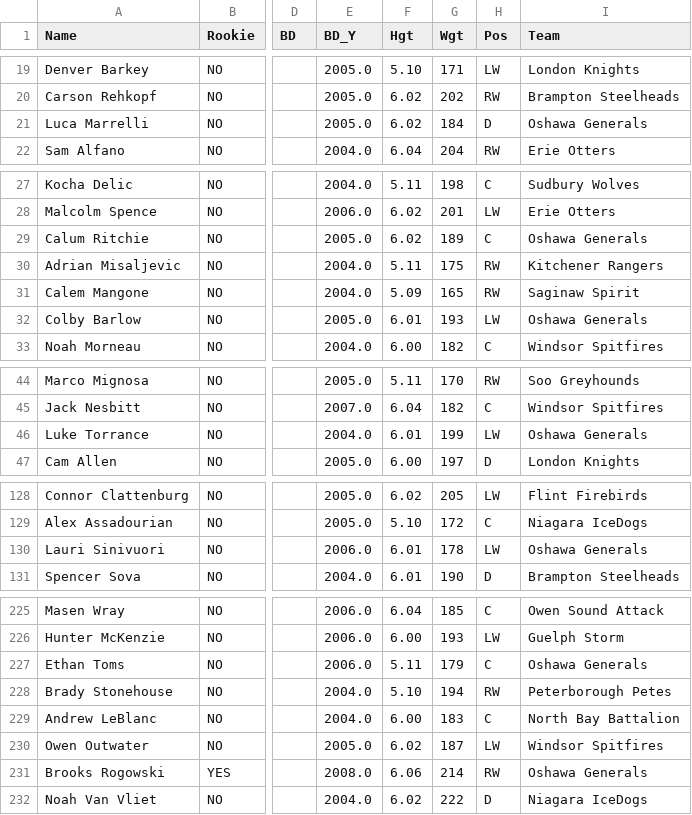
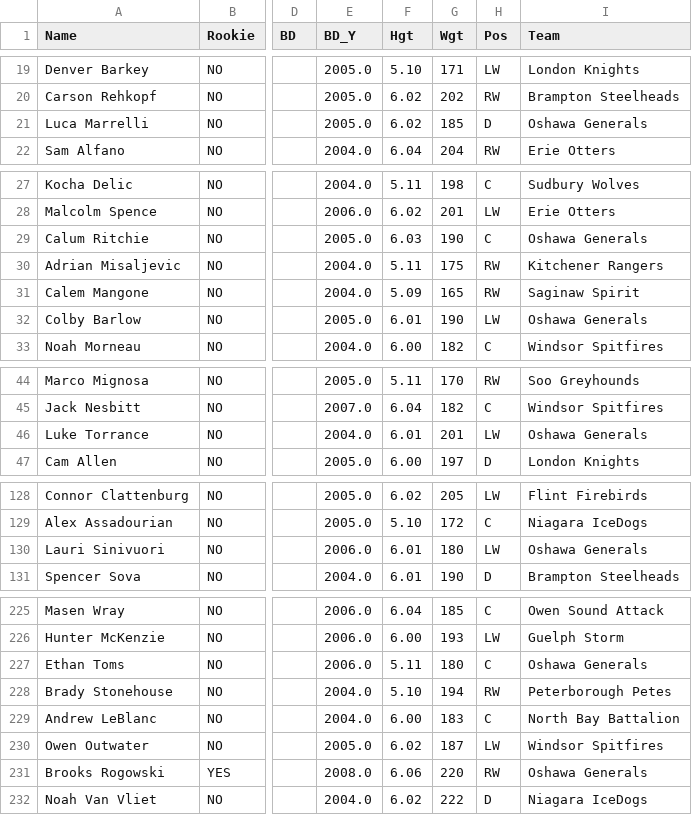
Before and after one commit to NoahCornish/OHL_python, a CSV file: docs/OHL_STATS/LeagueStats_2024_2025.csv, drawn as a sheet; only a part is shown, gaps mark what is left out; the diff covers the shown part only; the diff names each change by its address in the sheet, - before the commit and + after, or states it on an @@ line.

```diff
--- a/docs/OHL_STATS/LeagueStats_2024_2025.csv
+++ b/docs/OHL_STATS/LeagueStats_2024_2025.csv
-G21 (Wgt): 184
+G21 (Wgt): 185
-F29 (Hgt): 6.02
+F29 (Hgt): 6.03
-G29 (Wgt): 189
+G29 (Wgt): 190
-G32 (Wgt): 193
+G32 (Wgt): 190
-G46 (Wgt): 199
+G46 (Wgt): 201
-G130 (Wgt): 178
+G130 (Wgt): 180
-G227 (Wgt): 179
+G227 (Wgt): 180
-G231 (Wgt): 214
+G231 (Wgt): 220
```
Also changed, not shown: 5 edited cells elsewhere in this file.
